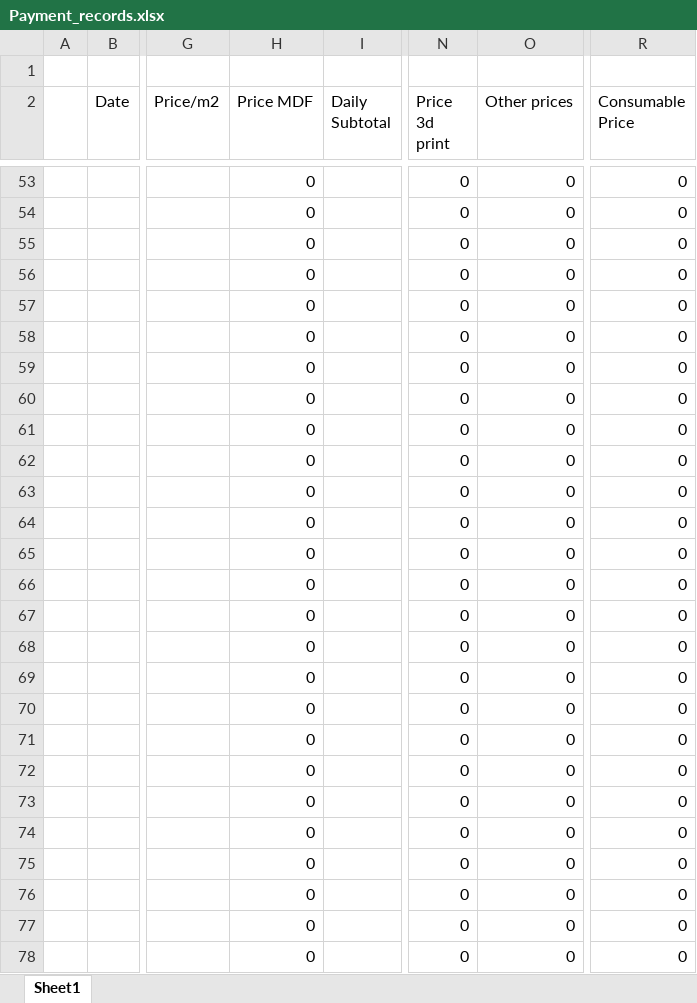
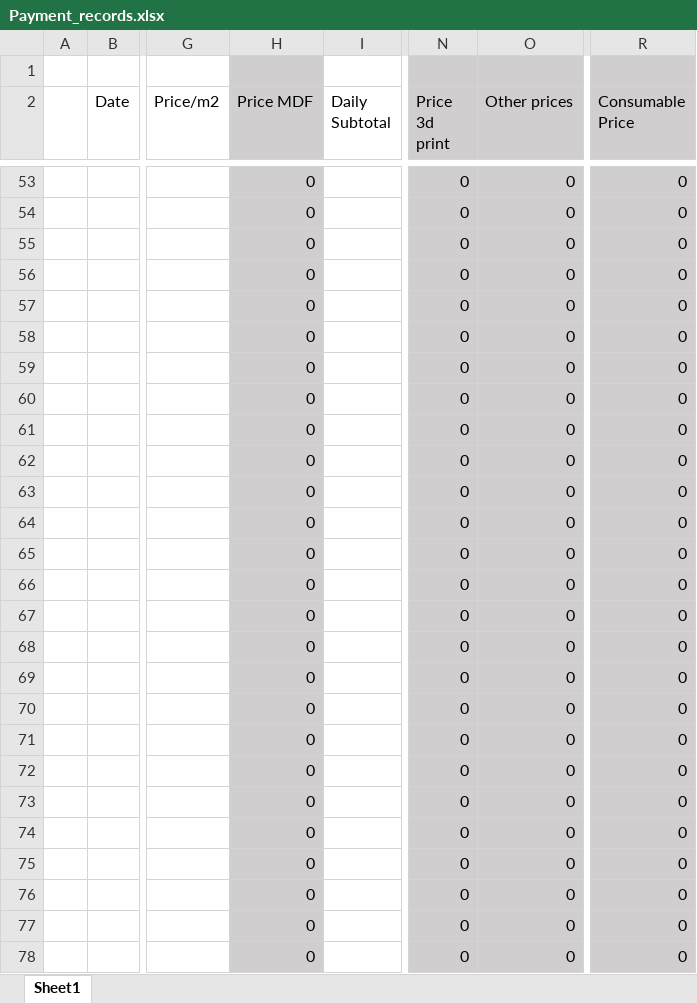
Before and after one commit to WollfieGitHub/BachelorProject, an Excel workbook: Payment_records.xlsx, sheet Sheet1, drawn as a sheet; only a part is shown, gaps mark what is left out; values as stored, in another font and other column widths than the file's, no borders; the diff covers the shown part only; the diff names each change by its address in the sheet, - before the commit and + after, or states it on an @@ line.

```diff
--- a/Payment_records.xlsx (sheet Sheet1)
+++ b/Payment_records.xlsx (sheet Sheet1)
-H1:H2 fill: none
+H1:H2 fill: #D0CECE
-N1:O2 fill: none
+N1:O2 fill: #D0CECE
-R1:R2 fill: none
+R1:R2 fill: #D0CECE
-H53:H78 fill: none
+H53:H78 fill: #D0CECE
-N53:O78 fill: none
+N53:O78 fill: #D0CECE
-R53:R78 fill: none
+R53:R78 fill: #D0CECE
```
Also changed, not shown: 5 added rows, 5 removed rows, 26 edited cells and cell formats elsewhere in this sheet, Resources/Torque_Computations.xlsx, 7 other files.
